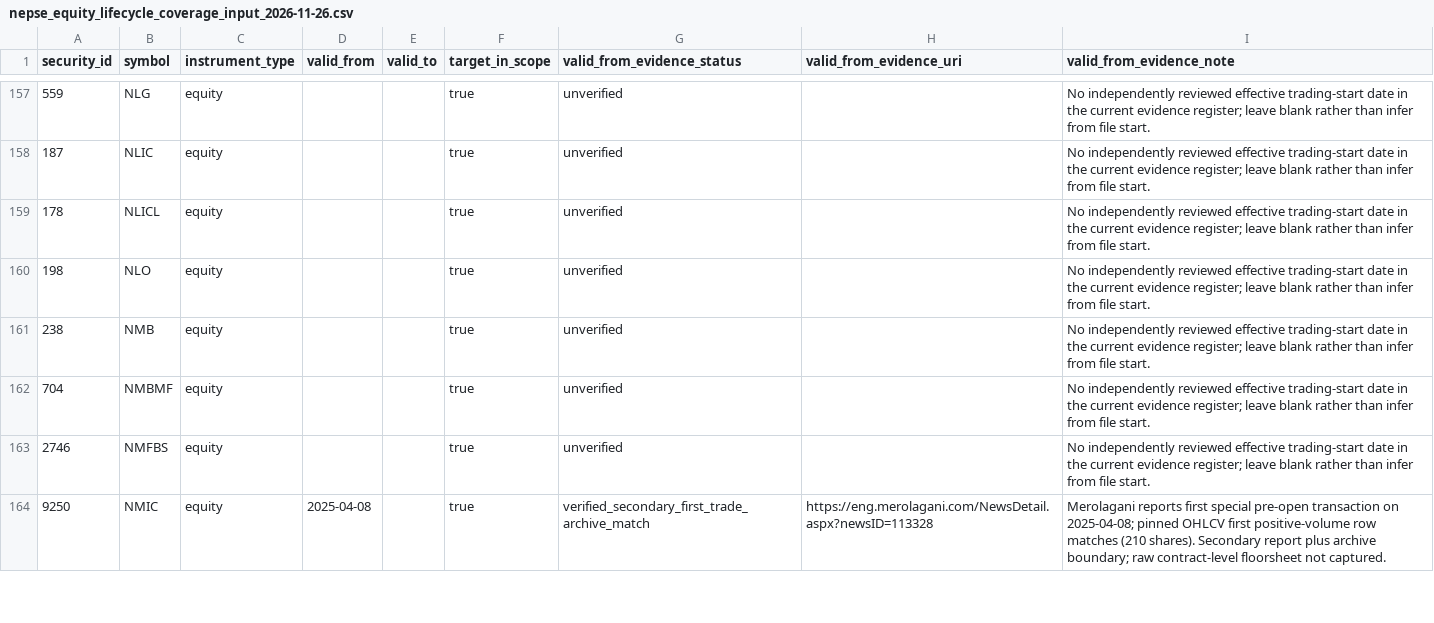
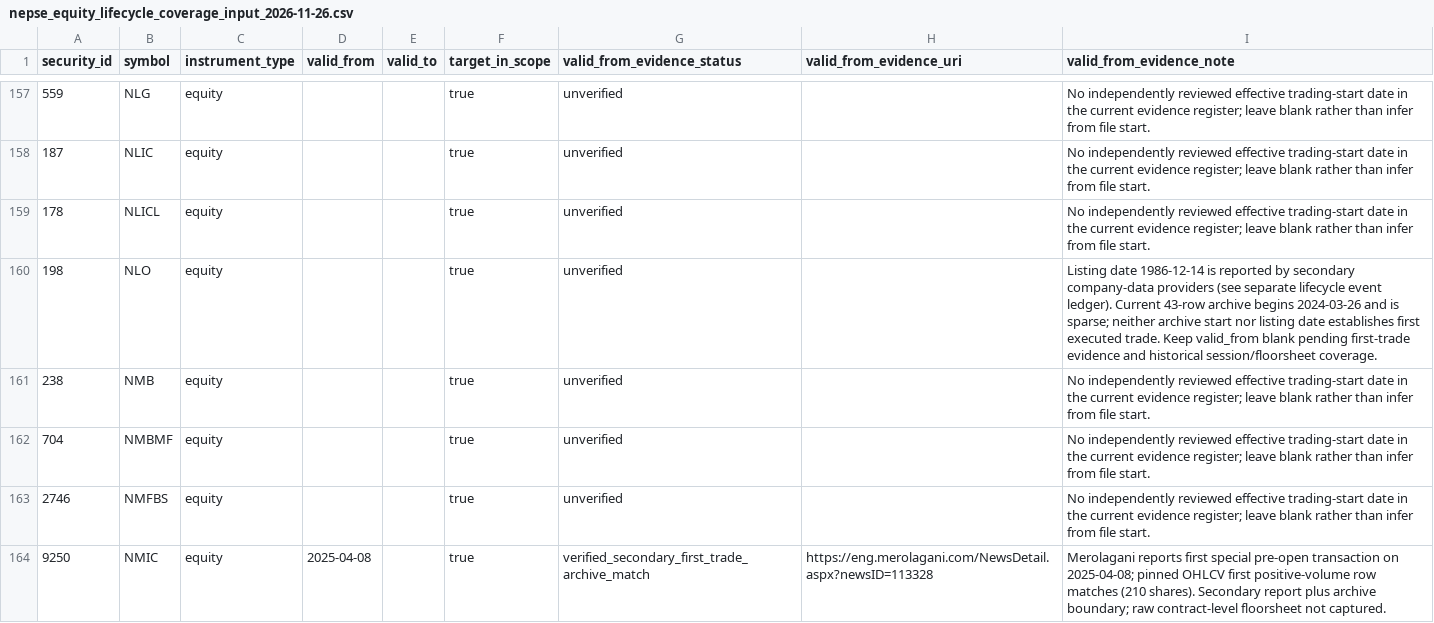
Before and after one commit to jaljala044/nepse-elite-ai-scanner-pro, a CSV file: data/reference/nepse_equity_lifecycle_coverage_input_2026-11-26.csv, drawn as a sheet; only a part is shown, gaps mark what is left out; the diff covers the shown part only.

Commit message:
Clarify known listing events versus unknown first trades

```diff
--- a/data/reference/nepse_equity_lifecycle_coverage_input_2026-11-26.csv
+++ b/data/reference/nepse_equity_lifecycle_coverage_input_2026-11-26.csv
@@ -159,3 +159,3 @@ security_id,symbol,instrument_type,valid_from,valid_to,target_in_scope,valid_fro
 "178","NLICL","equity","","","true","unverified","","No independently reviewed effective trading-start date in the current evidence register; leave blank rather than infer from file start."
-"198","NLO","equity","","","true","unverified","","No independently reviewed effective trading-start date in the current evidence register; leave blank rather than infer from file start."
+"198","NLO","equity","","","true","unverified","","Listing date 1986-12-14 is reported by secondary company-data providers (see separate lifecycle event ledger). Current 43-row archive begins 2024-03-26 and is sparse; neither archive start nor listing date establishes first executed trade. Keep valid_from blank pending first-trade evidence and historical session/floorsheet coverage."
 "238","NMB","equity","","","true","unverified","","No independently reviewed effective trading-start date in the current evidence register; leave blank rather than infer from file start."
```
Also changed, not shown: 2 edited cells elsewhere in this file.
